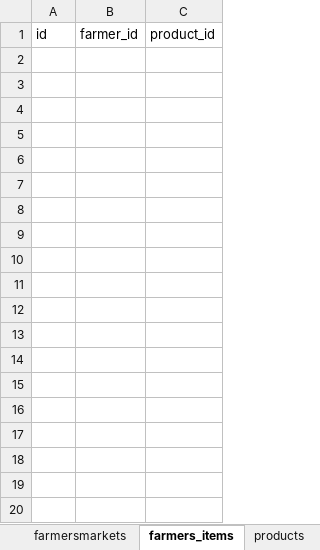
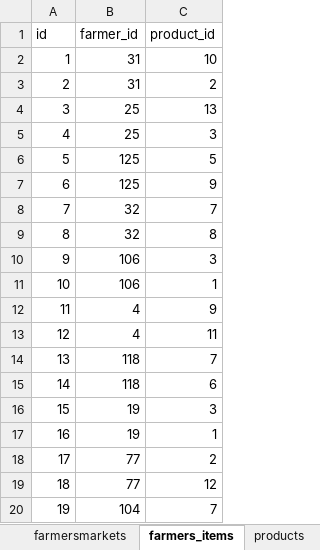
Before and after one commit to DwanW/250, an Excel workbook: farmersmarkets.xlsx, sheet farmers_items, drawn as a sheet; only a part is shown; values as stored, in another font and other column widths than the file's, no borders; the diff covers the shown part only; the diff names each change by its address in the sheet, - before the commit and + after, or states it on an @@ line.

```diff
--- a/farmersmarkets.xlsx (sheet farmers_items)
+++ b/farmersmarkets.xlsx (sheet farmers_items)
+row 2: 1 | 31 | 10
+row 3: 2 | 31 | 2
+row 4: 3 | 25 | 13
+row 5: 4 | 25 | 3
+row 6: 5 | 125 | 5
+row 7: 6 | 125 | 9
+row 8: 7 | 32 | 7
+row 9: 8 | 32 | 8
+row 10: 9 | 106 | 3
+row 11: 10 | 106 | 1
+row 12: 11 | 4 | 9
+row 13: 12 | 4 | 11
+row 14: 13 | 118 | 7
+row 15: 14 | 118 | 6
+row 16: 15 | 19 | 3
+row 17: 16 | 19 | 1
+row 18: 17 | 77 | 2
+row 19: 18 | 77 | 12
+row 20: 19 | 104 | 7
```
Also changed, not shown: 241 added rows elsewhere in this sheet, sheet farmersmarkets, 12 other files.
